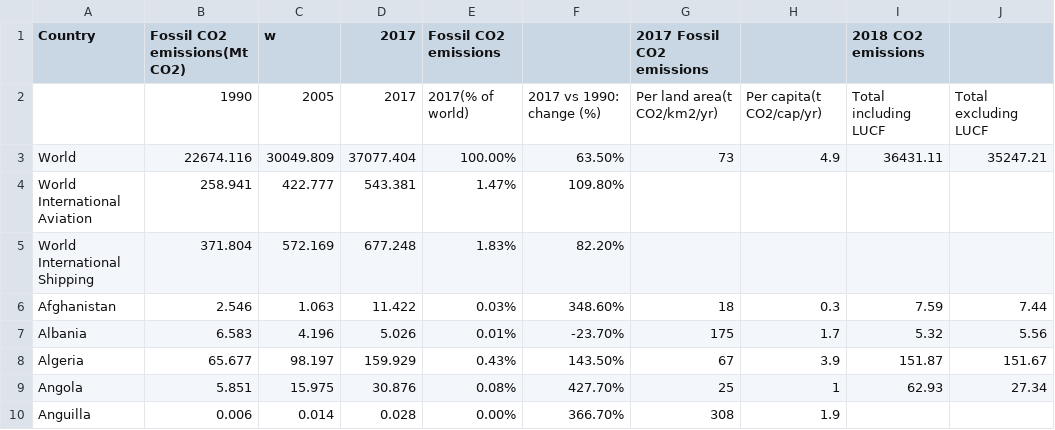
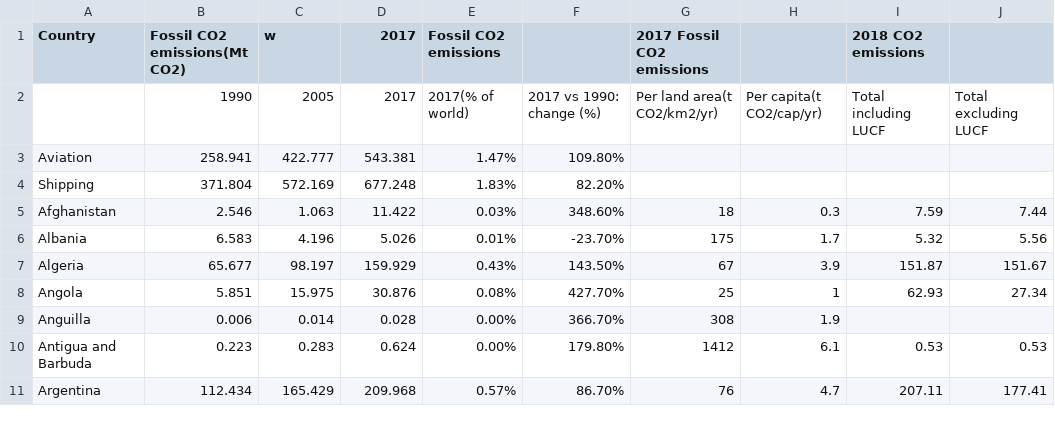
Before and after one commit to mintdaniel6/datas, a CSV file: data.csv, drawn as a sheet; only a part is shown; the shorter side is filled out with more unchanged rows.

Commit message:
Update data.csv

```diff
--- a/data.csv
+++ b/data.csv
@@ -2,5 +2,4 @@ Country,Fossil CO2 emissions(Mt CO2),w,2017,Fossil CO2 emissions,,2017  Fossil C
 ,1990,2005,2017,2017(% of world),2017 vs 1990: change (%),Per land area(t CO2/km2/yr),Per capita(t CO2/cap/yr),Total including LUCF,Total excluding LUCF
-World,22674.116,30049.809,37077.404,100.00%,63.50%,73,4.9,36431.11,35247.21
-World  International Aviation,258.941,422.777,543.381,1.47%,109.80%,,,,
-World  International Shipping,371.804,572.169,677.248,1.83%,82.20%,,,,
+Aviation,258.941,422.777,543.381,1.47%,109.80%,,,,
+Shipping,371.804,572.169,677.248,1.83%,82.20%,,,,
 Afghanistan,2.546,1.063,11.422,0.03%,348.60%,18,0.3,7.59,7.44
```
